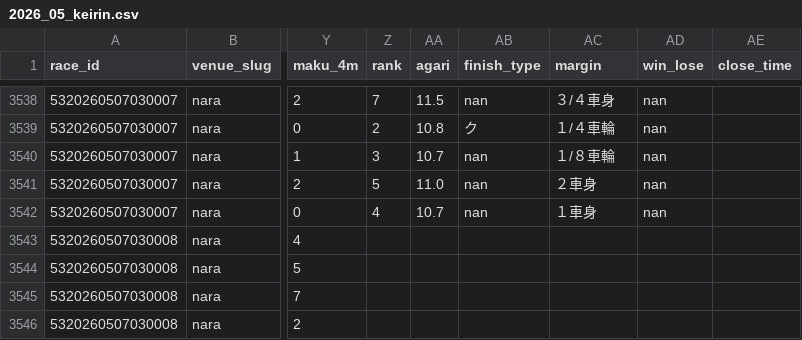
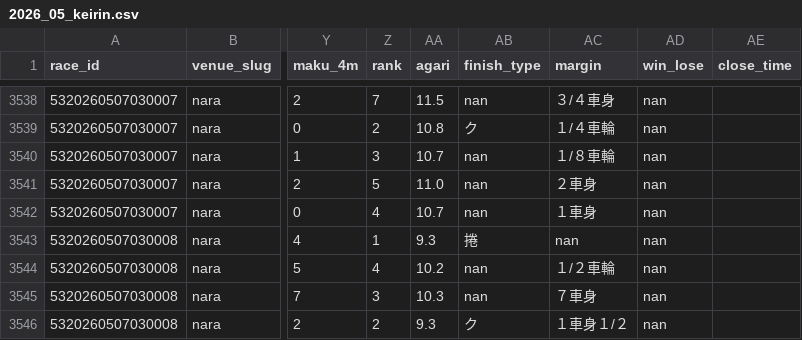
Before and after one commit to Kenseimk/keirin-data, a CSV file: keirin_data/2026_05_keirin.csv, drawn as a sheet; only a part is shown, gaps mark what is left out; the diff covers the shown part only; the diff names each change by its address in the sheet, - before the commit and + after, or states it on an @@ line.

```diff
--- a/keirin_data/2026_05_keirin.csv
+++ b/keirin_data/2026_05_keirin.csv
-Z3543 (rank): (empty)
+Z3543 (rank): 1
-AA3543 (agari): (empty)
+AA3543 (agari): 9.3
-AB3543 (finish_type): (empty)
+AB3543 (finish_type): 捲
-AC3543 (margin): (empty)
+AC3543 (margin): nan
-AD3543:AD3546 (win_lose): (empty)
+AD3543:AD3546 (win_lose): nan
-Z3544 (rank): (empty)
+Z3544 (rank): 4
-AA3544 (agari): (empty)
+AA3544 (agari): 10.2
-AB3544:AB3545 (finish_type): (empty)
+AB3544:AB3545 (finish_type): nan
-AC3544 (margin): (empty)
+AC3544 (margin): １/２車輪
-Z3545 (rank): (empty)
+Z3545 (rank): 3
-AA3545 (agari): (empty)
+AA3545 (agari): 10.3
-AC3545 (margin): (empty)
+AC3545 (margin): ７車身
-Z3546 (rank): (empty)
+Z3546 (rank): 2
-AA3546 (agari): (empty)
+AA3546 (agari): 9.3
-AB3546 (finish_type): (empty)
+AB3546 (finish_type): ク
-AC3546 (margin): (empty)
+AC3546 (margin): １車身１/２
```
Also changed, not shown: 43 edited cells elsewhere in this file.
